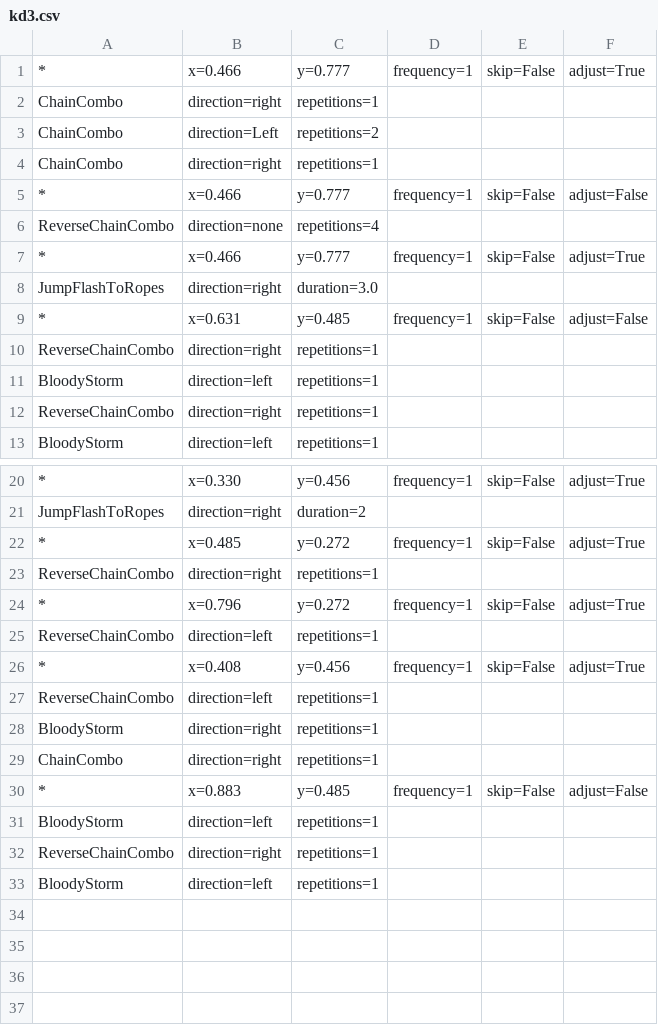
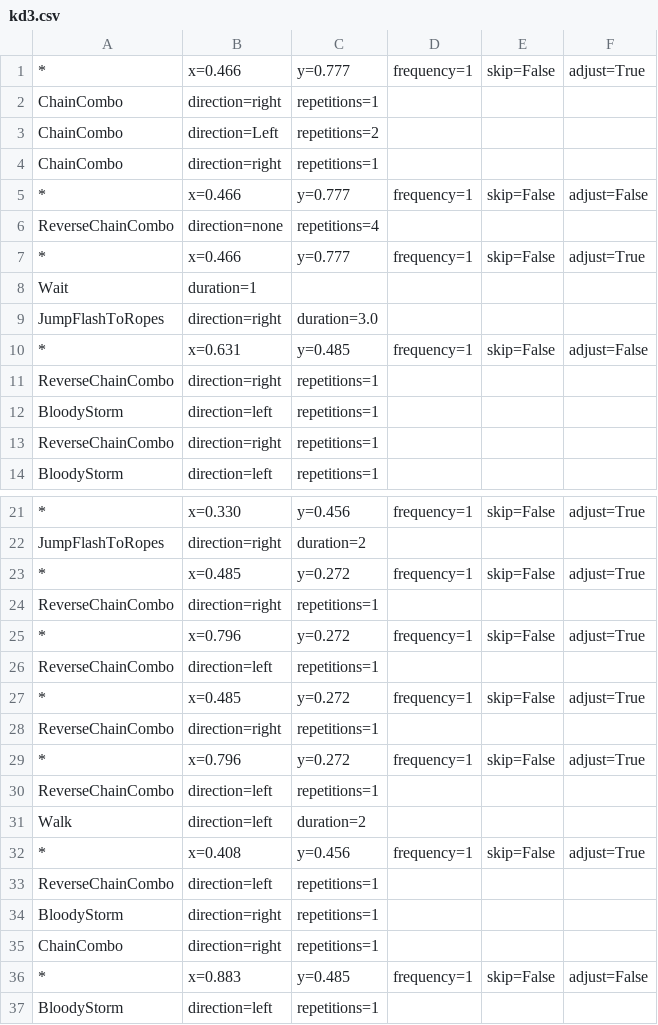
Before and after one commit to BahnMiFPS/bm-auto-maple, a CSV file: resources/routines/shadower/kd3.csv, drawn as a sheet; only a part is shown, gaps mark what is left out; the shorter side is filled out with more unchanged rows; the diff names each change by its address in the sheet, - before the commit and + after, or states it on an @@ line.

Commit message:
Add wait and walk commands to shadower routine

```diff
--- a/resources/routines/shadower/kd3.csv
+++ b/resources/routines/shadower/kd3.csv
+row 8: Wait | duration=1
+row 27: * | x=0.485 | y=0.272 | frequency=1 | skip=False | adjust=True
+row 28: ReverseChainCombo | direction=right | repetitions=1
+row 29: * | x=0.796 | y=0.272 | frequency=1 | skip=False | adjust=True
+row 30: ReverseChainCombo | direction=left | repetitions=1
+row 31: Walk | direction=left | duration=2
```
Also changed, not shown: 1 other file.
